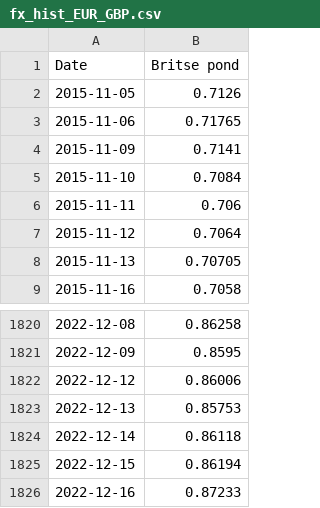
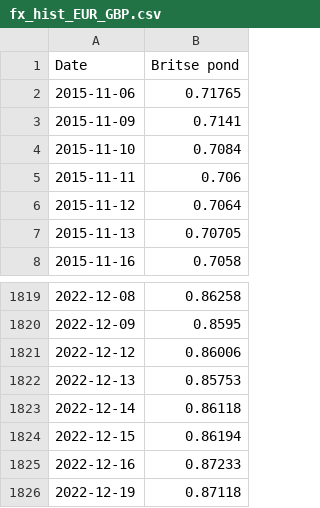
Before and after one commit to tbuytaer/OPENGOV_TEST, a CSV file: data/data_bewerkt/economy/wisselkoersen/fx_hist_EUR_GBP.csv, drawn as a sheet; only a part is shown, gaps mark what is left out.

```diff
--- a/data/data_bewerkt/economy/wisselkoersen/fx_hist_EUR_GBP.csv
+++ b/data/data_bewerkt/economy/wisselkoersen/fx_hist_EUR_GBP.csv
@@ -1,3 +1,2 @@
 Date,Britse pond
-2015-11-05,0.7126
 2015-11-06,0.71765
@@ -1826 +1825,2 @@ Date,Britse pond
 2022-12-16,0.87233
+2022-12-19,0.87118
```
Also changed, not shown: data/data_bewerkt/economy/wisselkoersen/fx_hist_EUR_CAD.csv, data/data_bewerkt/economy/wisselkoersen/fx_hist_EUR_INR.csv, 32 other files.
